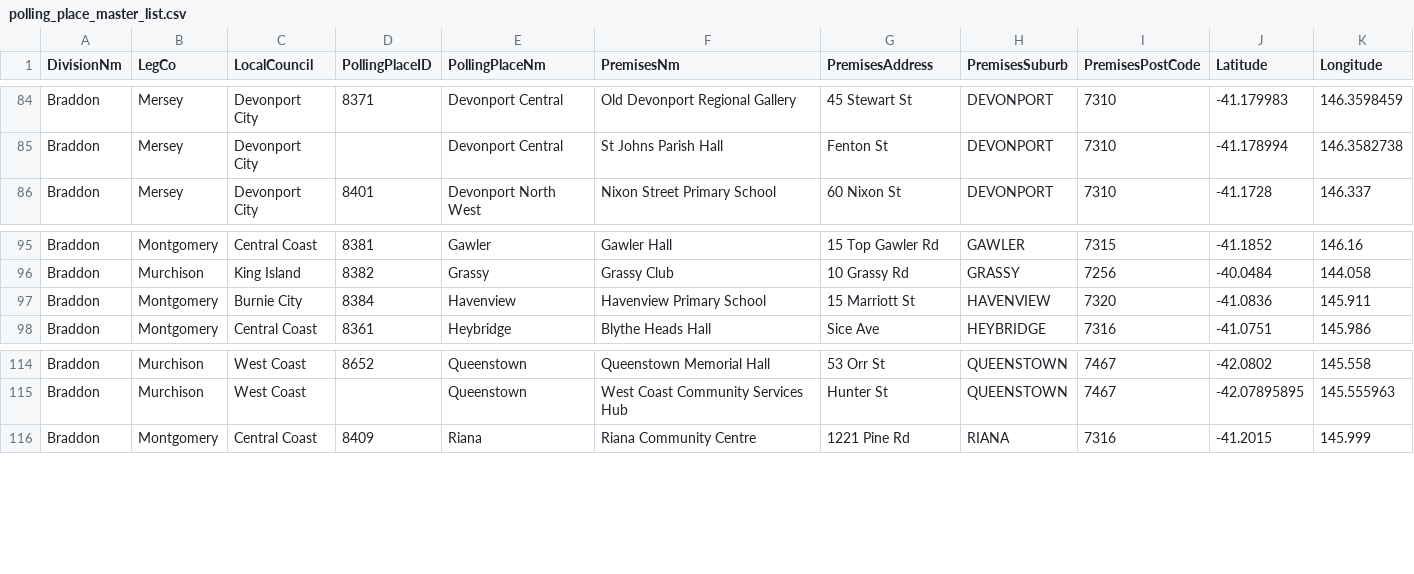
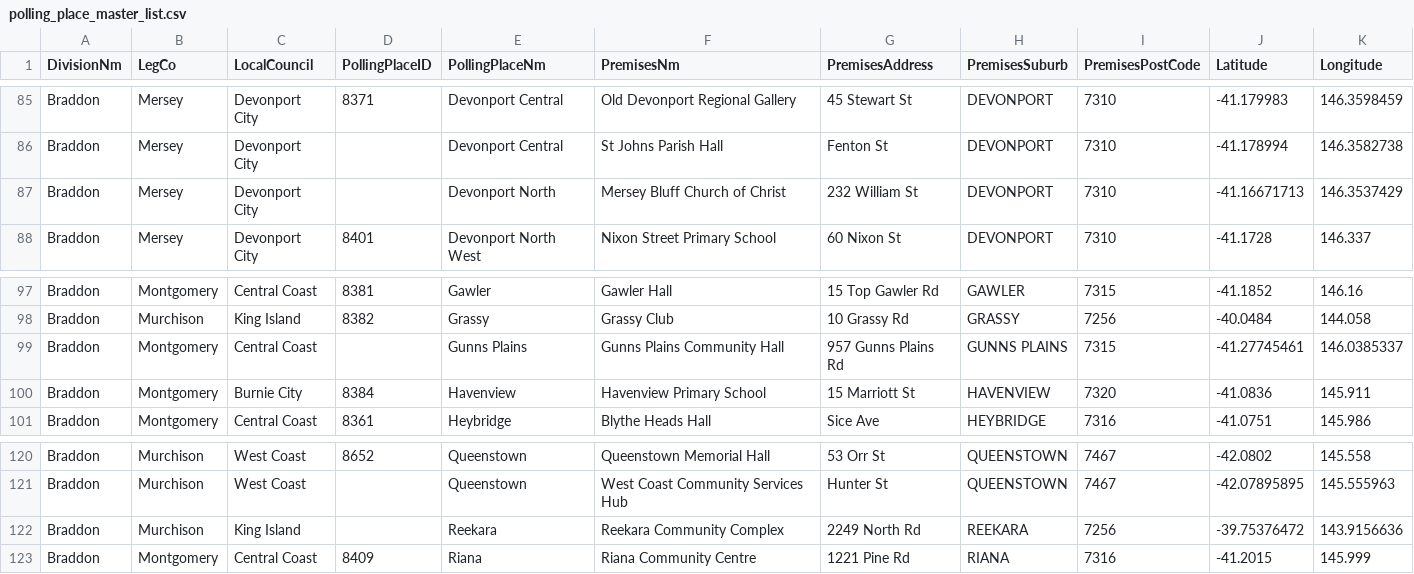
Before and after one commit to DamienIrving/election-analysis, a CSV file: processed_data/polling_place_master_list.csv, drawn as a sheet; only a part is shown, gaps mark what is left out; the diff covers the shown part only; the diff names each change by its address in the sheet, - before the commit and + after, or states it on an @@ line.

Commit message:
Finish Braddon14

```diff
--- a/processed_data/polling_place_master_list.csv
+++ b/processed_data/polling_place_master_list.csv
+row 87: Braddon | Mersey | Devonport City |  | Devonport North | Mersey Bluff Church of Christ | 232 William St | DEVONPORT | 7310 | -41.16671713 | 146.3537429
+row 99: Braddon | Montgomery | Central Coast |  | Gunns Plains | Gunns Plains Community Hall | 957 Gunns Plains Rd | GUNNS PLAINS | 7315 | -41.27745461 | 146.0385337
+row 122: Braddon | Murchison | King Island |  | Reekara | Reekara Community Complex | 2249 North Rd | REEKARA | 7256 | -39.75376472 | 143.9156636
```
Also changed, not shown: 10 added rows and 1 edited cell elsewhere in this file, data/State14-Braddon-first-prefs-by-polling-places.csv, data/State14-HA-polling-places-Braddon.csv, 1 other file.
